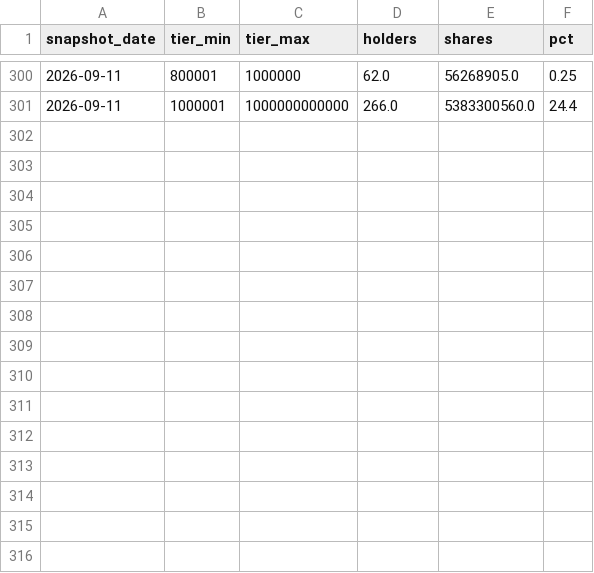
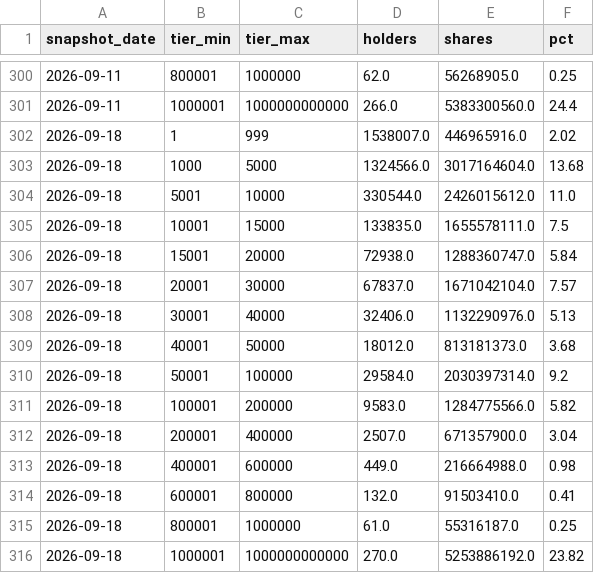
Before and after one commit to ewq4303-debug/retail_sentiment_chips, a CSV file: cache/tdcc/0050.csv, drawn as a sheet; only a part is shown, gaps mark what is left out.

```diff
--- a/cache/tdcc/0050.csv
+++ b/cache/tdcc/0050.csv
@@ -301 +301,16 @@ snapshot_date,tier_min,tier_max,holders,shares,pct
 2026-09-11,1000001,1000000000000,266.0,5383300560.0,24.4
+2026-09-18,1,999,1538007.0,446965916.0,2.02
+2026-09-18,1000,5000,1324566.0,3017164604.0,13.68
+2026-09-18,5001,10000,330544.0,2426015612.0,11.0
+2026-09-18,10001,15000,133835.0,1655578111.0,7.5
+2026-09-18,15001,20000,72938.0,1288360747.0,5.84
+2026-09-18,20001,30000,67837.0,1671042104.0,7.57
+2026-09-18,30001,40000,32406.0,1132290976.0,5.13
+2026-09-18,40001,50000,18012.0,813181373.0,3.68
+2026-09-18,50001,100000,29584.0,2030397314.0,9.2
+2026-09-18,100001,200000,9583.0,1284775566.0,5.82
+2026-09-18,200001,400000,2507.0,671357900.0,3.04
+2026-09-18,400001,600000,449.0,216664988.0,0.98
+2026-09-18,600001,800000,132.0,91503410.0,0.41
+2026-09-18,800001,1000000,61.0,55316187.0,0.25
+2026-09-18,1000001,1000000000000,270.0,5253886192.0,23.82
```
Also changed, not shown: cache/market_weekly.csv, cache/tdcc/2317.csv, 20 other files.
